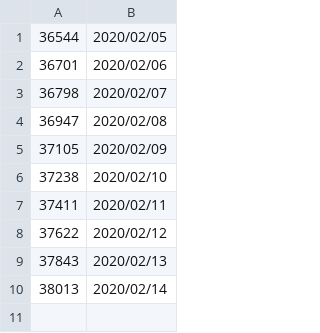
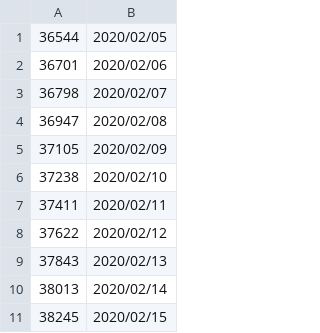
Before and after one commit to 99Kies/CSDN-VisitorMonitor, a CSV file: Read_msg/read_msg.csv, drawn as a sheet; the diff names each change by its address in the sheet, - before the commit and + after, or states it on an @@ line.

```diff
--- a/Read_msg/read_msg.csv
+++ b/Read_msg/read_msg.csv
+row 11: 38245 | 2020/02/15
```
Also changed, not shown: Read_msg/detail_msg.csv, 1 other file.
